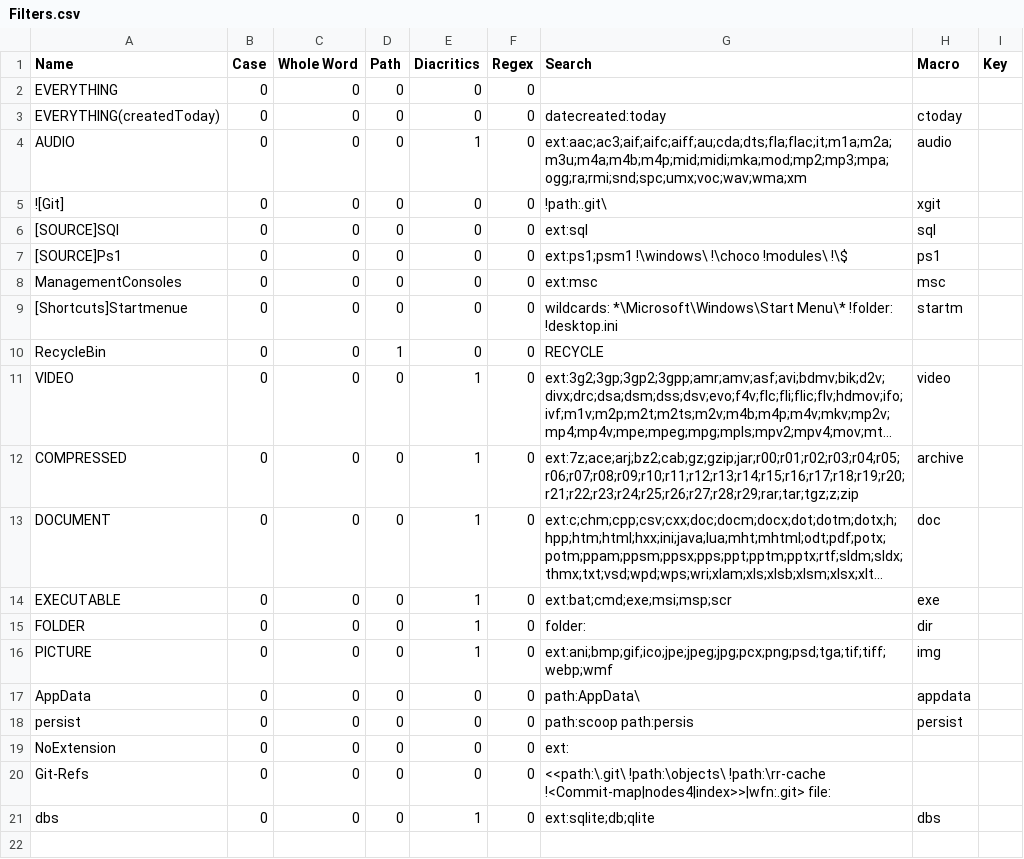
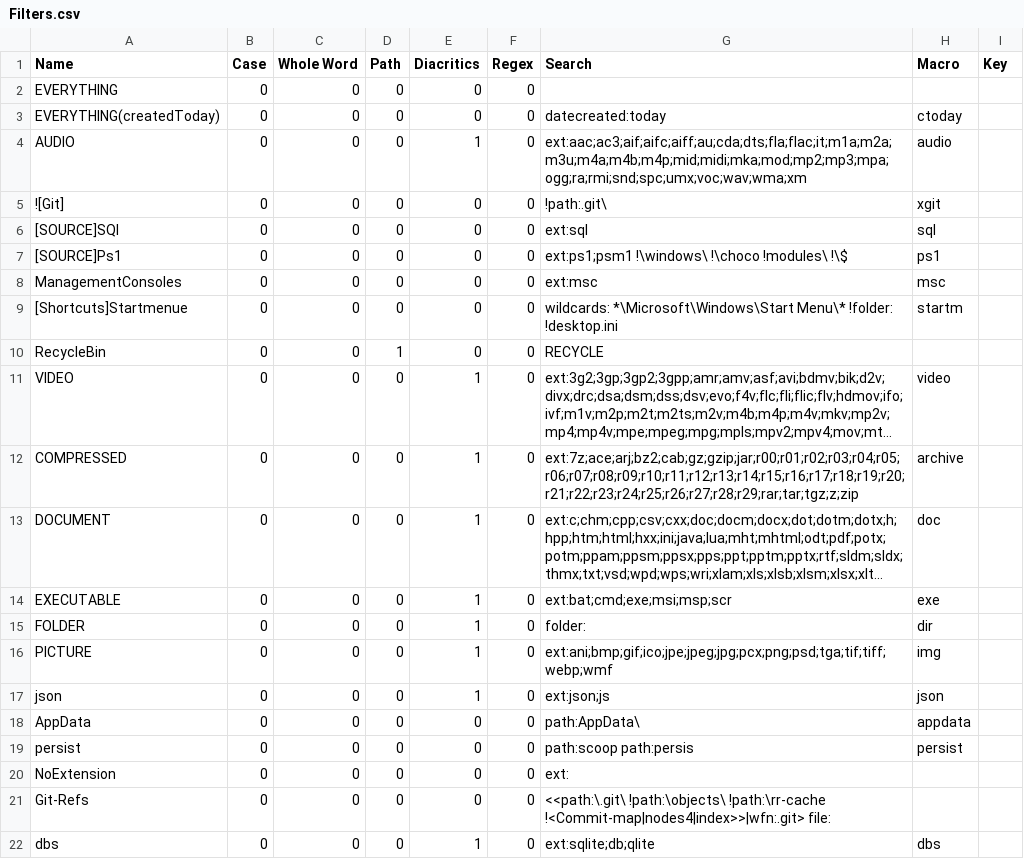
Before and after one commit to perXautomatik/EverythingSettings, a CSV file: Filters.csv, drawn as a sheet; long unchanged cells end in ….

Commit message:
+ json filter

```diff
--- a/Filters.csv
+++ b/Filters.csv
@@ -16,2 +16,3 @@ Name,Case,Whole Word,Path,Diacritics,Regex,Search,Macro,Key
 "PICTURE",0,0,0,1,0,"ext:ani;bmp;gif;ico;jpe;jpeg;jpg;pcx;png;psd;tga;tif;tiff;webp;wmf","img",
+"json",0,0,0,1,0,"ext:json;js","json",
 "AppData",0,0,0,0,0,"path:AppData\","appdata",
```
